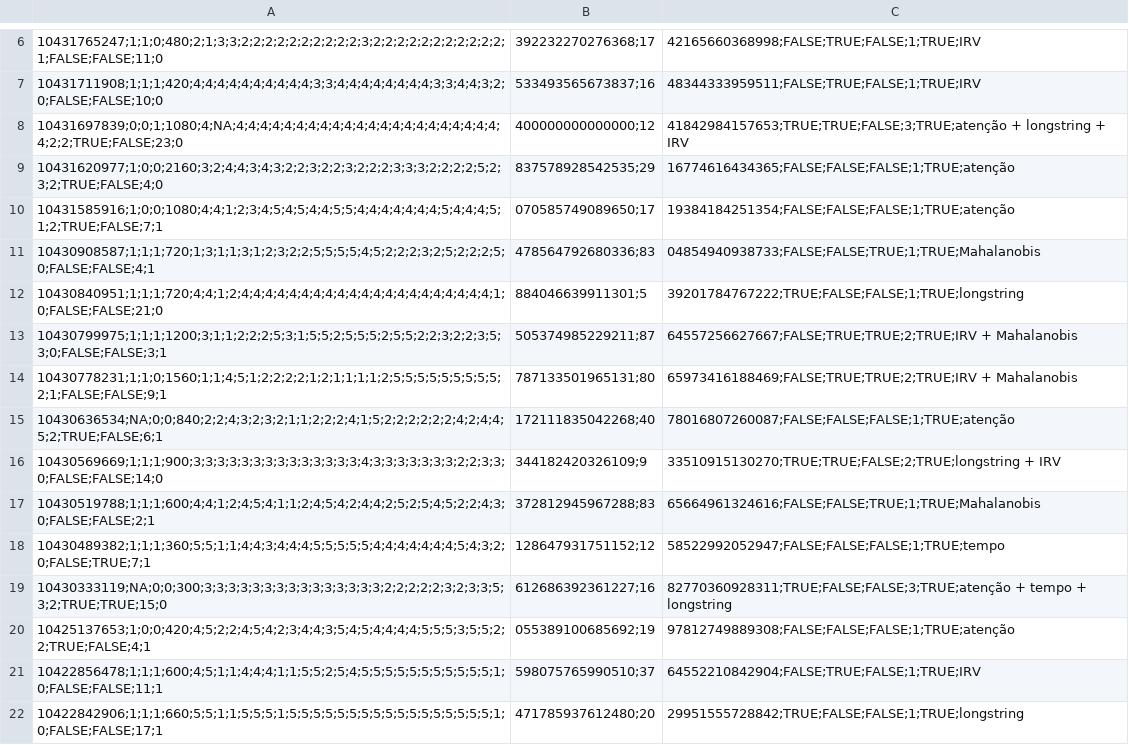
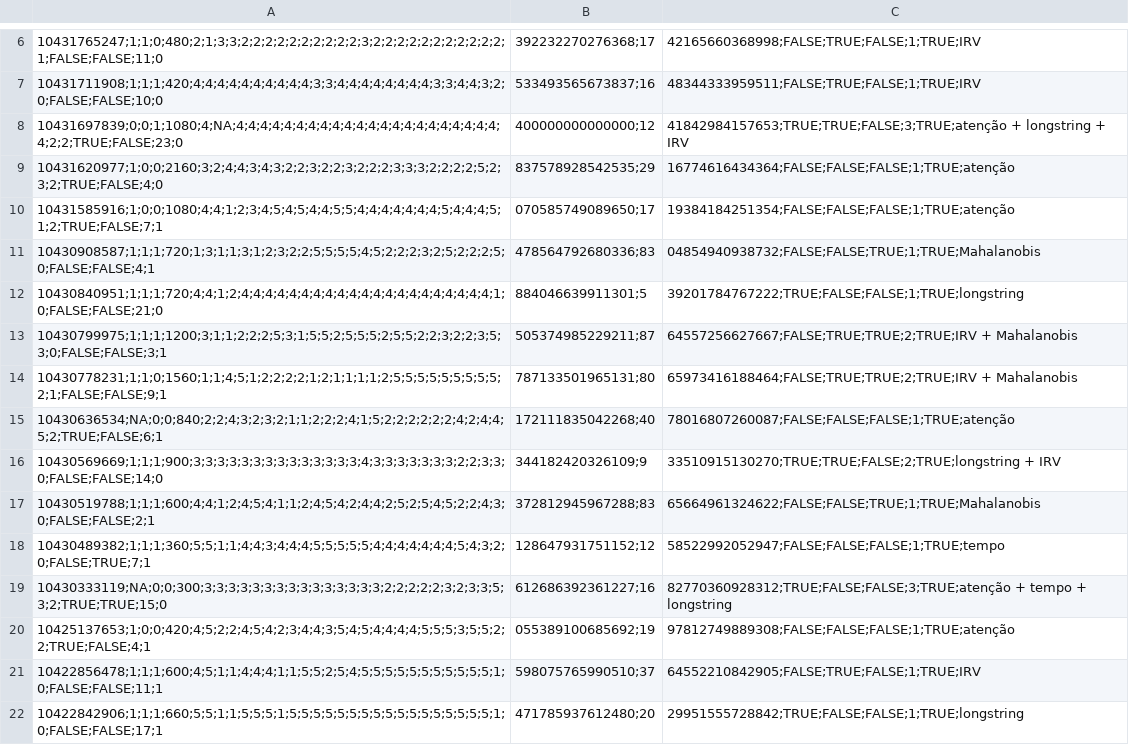
Before and after one commit to phdpablo/smart-cfa, a CSV file: Output/DataAppendixOutput/Tables/exclusion_log.csv, drawn as a sheet; only a part is shown, gaps mark what is left out; the diff covers the shown part only; the diff names each change by its address in the sheet, - before the commit and + after, or states it on an @@ line.

```diff
--- a/Output/DataAppendixOutput/Tables/exclusion_log.csv
+++ b/Output/DataAppendixOutput/Tables/exclusion_log.csv
-C9: 16774616434365;FALSE;FALSE;FALSE;1;TRUE;atenção
+C9: 16774616434364;FALSE;FALSE;FALSE;1;TRUE;atenção
-C11: 04854940938733;FALSE;FALSE;TRUE;1;TRUE;Mahalanobis
+C11: 04854940938732;FALSE;FALSE;TRUE;1;TRUE;Mahalanobis
-C14: 65973416188469;FALSE;TRUE;TRUE;2;TRUE;IRV + Mahalanobis
+C14: 65973416188464;FALSE;TRUE;TRUE;2;TRUE;IRV + Mahalanobis
-C17: 65664961324616;FALSE;FALSE;TRUE;1;TRUE;Mahalanobis
+C17: 65664961324622;FALSE;FALSE;TRUE;1;TRUE;Mahalanobis
-C19: 82770360928311;TRUE;FALSE;FALSE;3;TRUE;atenção + tempo…
+C19: 82770360928312;TRUE;FALSE;FALSE;3;TRUE;atenção + tempo…
-C21: 64552210842904;FALSE;TRUE;FALSE;1;TRUE;IRV
+C21: 64552210842905;FALSE;TRUE;FALSE;1;TRUE;IRV
```
Also changed, not shown: 28 edited cells elsewhere in this file, Data/IntermediateData/whoqol_indicators.csv, Data/IntermediateData/whoqol_preprocessed.csv, 34 other files.
